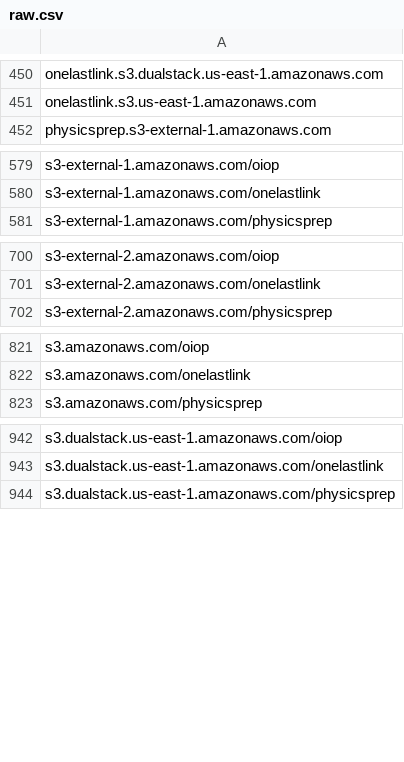
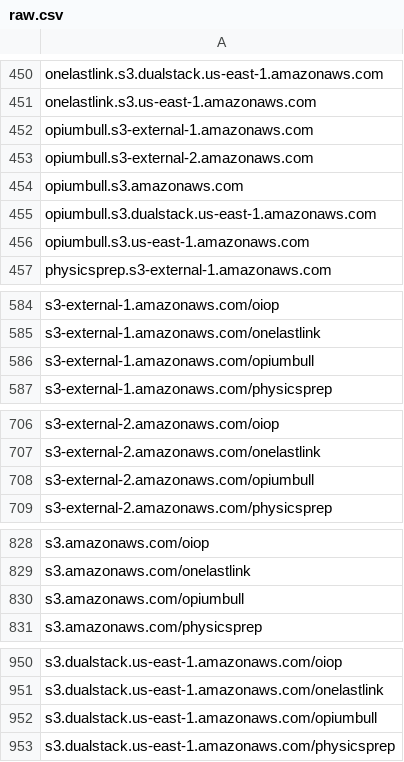
Before and after one commit to 1NobleCyber/ThreatFeed, a CSV file: S3_WebProxies/raw.csv, drawn as a sheet; only a part is shown, gaps mark what is left out; the diff covers the shown part only.

Commit message:
Add 30 new proxy domains to S3_WebProxies/raw.csv

```diff
--- a/S3_WebProxies/raw.csv
+++ b/S3_WebProxies/raw.csv
@@ -451,2 +451,7 @@ onelastlink.s3.dualstack.us-east-1.amazonaws.com
 onelastlink.s3.us-east-1.amazonaws.com
+opiumbull.s3-external-1.amazonaws.com
+opiumbull.s3-external-2.amazonaws.com
+opiumbull.s3.amazonaws.com
+opiumbull.s3.dualstack.us-east-1.amazonaws.com
+opiumbull.s3.us-east-1.amazonaws.com
 physicsprep.s3-external-1.amazonaws.com
@@ -580,2 +585,3 @@ s3-external-1.amazonaws.com/oiop
 s3-external-1.amazonaws.com/onelastlink
+s3-external-1.amazonaws.com/opiumbull
 s3-external-1.amazonaws.com/physicsprep
@@ -701,2 +707,3 @@ s3-external-2.amazonaws.com/oiop
 s3-external-2.amazonaws.com/onelastlink
+s3-external-2.amazonaws.com/opiumbull
 s3-external-2.amazonaws.com/physicsprep
@@ -822,2 +829,3 @@ s3.amazonaws.com/oiop
 s3.amazonaws.com/onelastlink
+s3.amazonaws.com/opiumbull
 s3.amazonaws.com/physicsprep
@@ -943,2 +951,3 @@ s3.dualstack.us-east-1.amazonaws.com/oiop
 s3.dualstack.us-east-1.amazonaws.com/onelastlink
+s3.dualstack.us-east-1.amazonaws.com/opiumbull
 s3.dualstack.us-east-1.amazonaws.com/physicsprep
```
Also changed, not shown: 1 added row elsewhere in this file.
